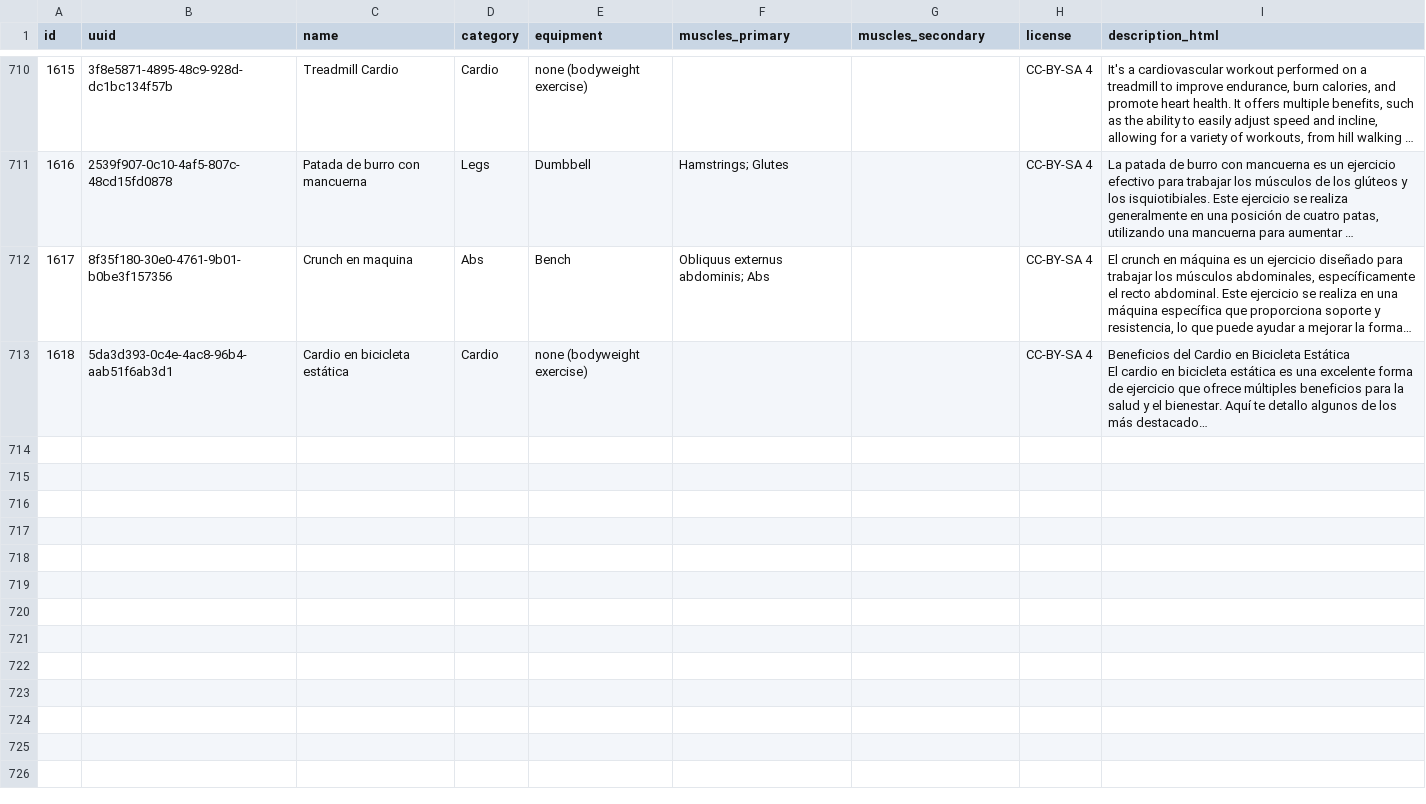
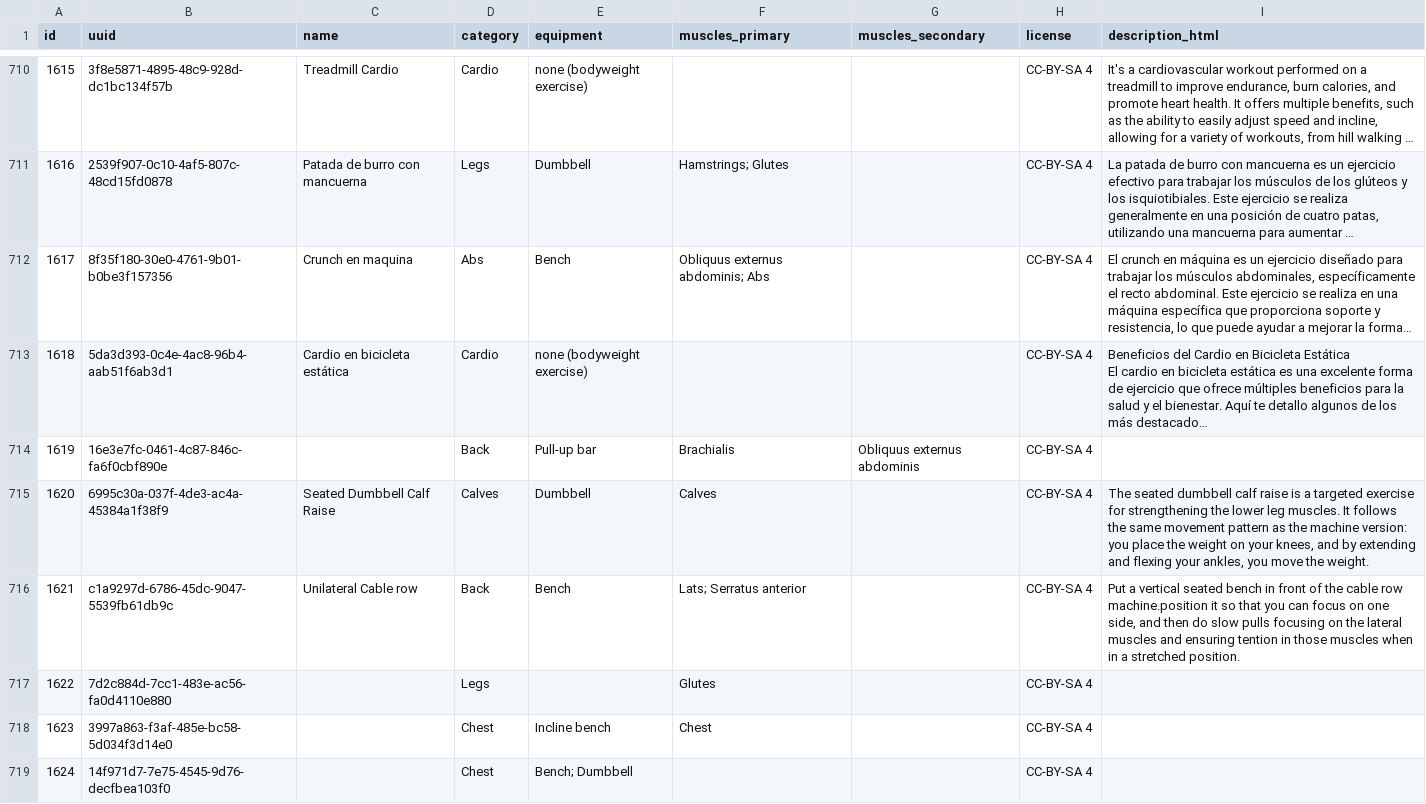
Before and after one commit to ricwheatley/fitness-oauth-bridge, a CSV file: integrations/wger/catalog/exercises_en.csv, drawn as a sheet; only a part is shown, gaps mark what is left out; long unchanged cells end in …; the diff names each change by its address in the sheet, - before the commit and + after, or states it on an @@ line.

```diff
--- a/integrations/wger/catalog/exercises_en.csv
+++ b/integrations/wger/catalog/exercises_en.csv
+row 714: 1619 | 16e3e7fc-0461-4c87-846c-fa6f0cbf890e |  | Back | Pull-up bar | Brachialis | Obliquus externus abdominis | CC-BY-SA 4
+row 715: 1620 | 6995c30a-037f-4de3-ac4a-45384a1f38f9 | Seated Dumbbell Calf Raise | Calves | Dumbbell | Calves |  | CC-BY-SA 4 | The seated dumbbell calf raise is a targeted exercise for strengthening the lower leg muscles. It follows the same movement pattern as the machine version: you place the weight on your knees, and by extending and flexing your ankles, you move the weight.
+row 716: 1621 | c1a9297d-6786-45dc-9047-5539fb61db9c | Unilateral Cable row | Back | Bench | Lats; Serratus anterior |  | CC-BY-SA 4 | Put a vertical seated bench in front of the cable row machine.position it so that you can focus on one side, and then do slow pulls focusing on the lateral muscles and ensuring tention in those muscles when in a stretched position.
+row 717: 1622 | 7d2c884d-7cc1-483e-ac56-fa0d4110e880 |  | Legs |  | Glutes |  | CC-BY-SA 4
+row 718: 1623 | 3997a863-f3af-485e-bc58-5d034f3d14e0 |  | Chest | Incline bench | Chest |  | CC-BY-SA 4
+row 719: 1624 | 14f971d7-7e75-4545-9d76-decfbea103f0 |  | Chest | Bench; Dumbbell |  |  | CC-BY-SA 4
```
Also changed, not shown: 1 other file.
